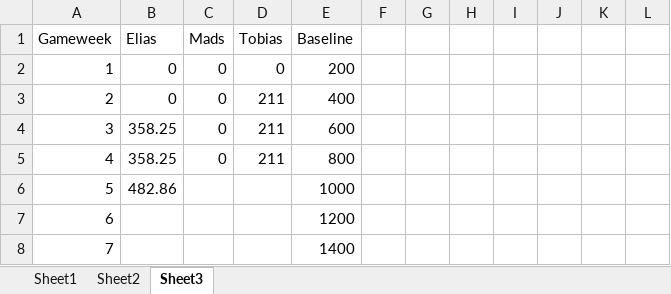
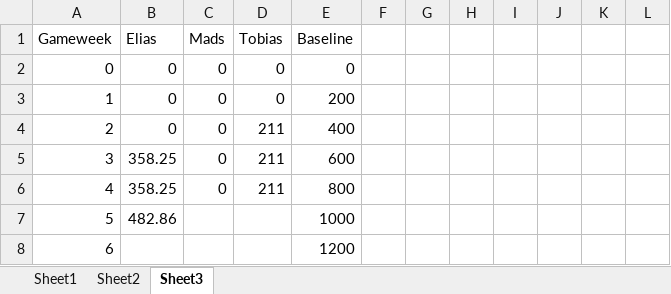
Before and after one commit to Eliassg/tippelaget, an Excel workbook: data.xlsx, sheet Sheet3, drawn as a sheet; only a part is shown; the shorter side is filled out with more unchanged rows; values as stored, in another font and other column widths than the file's, no borders; the diff names each change by its address in the sheet, - before the commit and + after, or states it on an @@ line.

```diff
--- a/data.xlsx (sheet Sheet3)
+++ b/data.xlsx (sheet Sheet3)
+row 2: 0 | 0 | 0 | 0 | 0
```
Also changed, not shown: sheet Sheet2, sheet Sheet1, formulas that keep their value.
